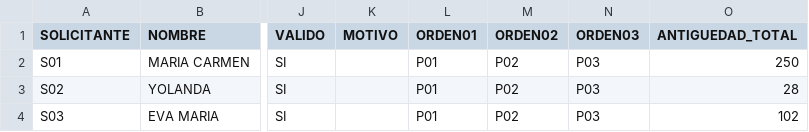
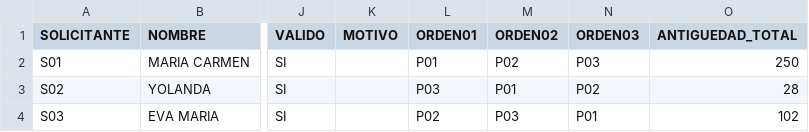
Before and after one commit to lewinkoon/med-matcher, a CSV file: files/applicants.csv, drawn as a sheet; only a part is shown, gaps mark what is left out; the diff names each change by its address in the sheet, - before the commit and + after, or states it on an @@ line.

Commit message:
randomize `applicants.csv` data

```diff
--- a/files/applicants.csv
+++ b/files/applicants.csv
-L3 (ORDEN01): P01
+L3 (ORDEN01): P03
-M3 (ORDEN02): P02
+M3 (ORDEN02): P01
-N3 (ORDEN03): P03
+N3 (ORDEN03): P02
-L4 (ORDEN01): P01
+L4 (ORDEN01): P02
-M4 (ORDEN02): P02
+M4 (ORDEN02): P03
-N4 (ORDEN03): P03
+N4 (ORDEN03): P01
```
